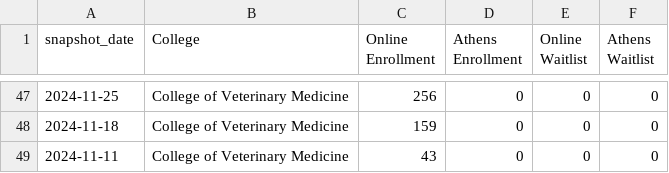
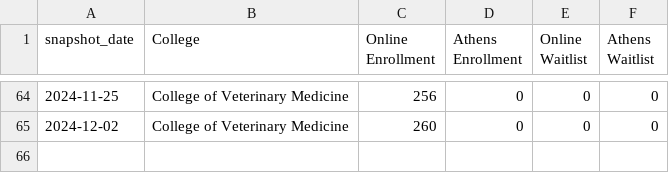
Before and after one commit to uga-ool/sumcodat, a CSV file: college_snapshots.csv, drawn as a sheet; only a part is shown, gaps mark what is left out; the diff covers the shown part only.

```diff
--- a/college_snapshots.csv
+++ b/college_snapshots.csv
@@ -47,3 +64,2 @@ snapshot_date,College,Online Enrollment,Athens Enrollment,Online Waitlist,Athens
 2024-11-25,College of Veterinary Medicine,256,0,0,0
-2024-11-18,College of Veterinary Medicine,159,0,0,0
-2024-11-11,College of Veterinary Medicine,43,0,0,0
+2024-12-02,College of Veterinary Medicine,260,0,0,0
```
Also changed, not shown: 16 added rows, 37 moved rows and 14 edited cells elsewhere in this file, current_athens_by_course.csv, current_online_by_course.csv, 1 other file.
